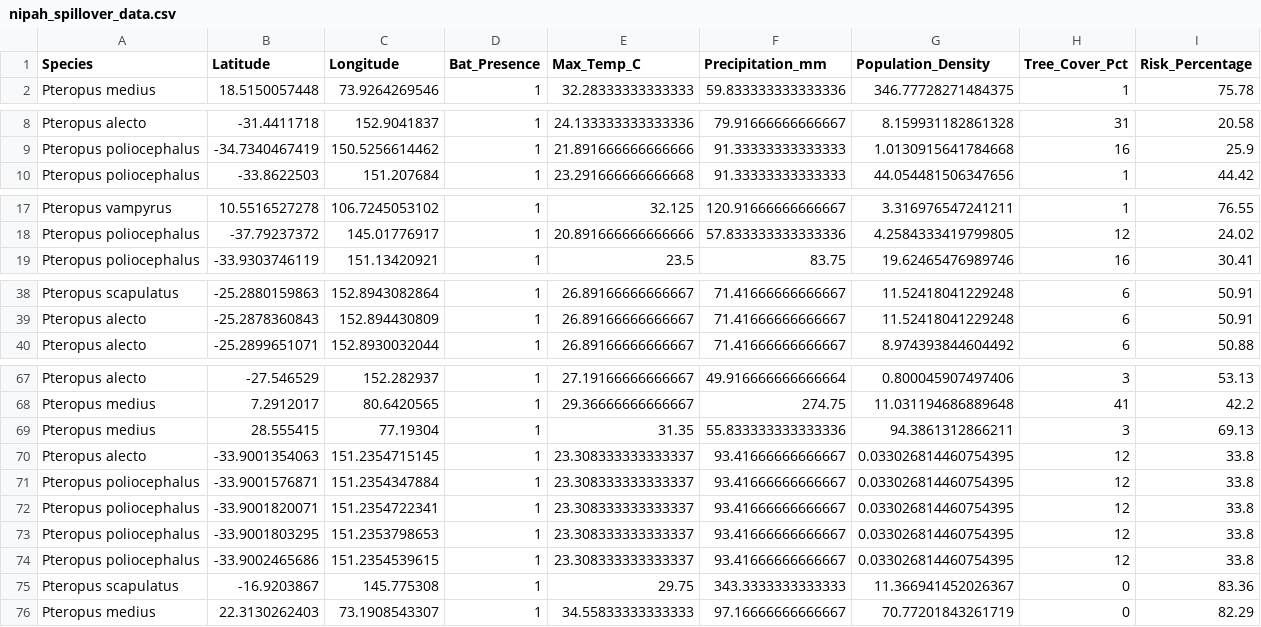
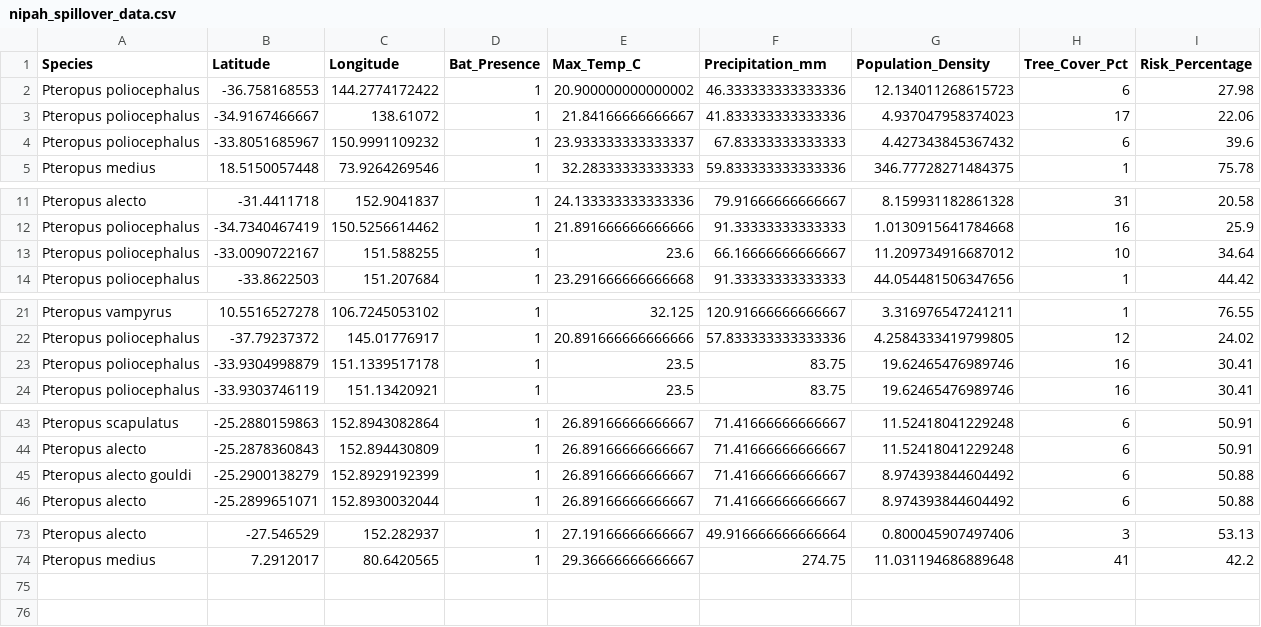
Before and after one commit to raghavvv1901/Nipah-Project, a CSV file: nipah_spillover_data.csv, drawn as a sheet; only a part is shown, gaps mark what is left out; removed rows and columns are numbered as before the commit, all else as after; the diff names each change by its address in the sheet, - before the commit and + after, or states it on an @@ line.

```diff
--- a/nipah_spillover_data.csv
+++ b/nipah_spillover_data.csv
+row 2: Pteropus poliocephalus | -36.758168553 | 144.2774172422 | 1 | 20.900000000000002 | 46.333333333333336 | 12.134011268615723 | 6 | 27.98
+row 3: Pteropus poliocephalus | -34.9167466667 | 138.61072 | 1 | 21.84166666666667 | 41.833333333333336 | 4.937047958374023 | 17 | 22.06
+row 4: Pteropus poliocephalus | -33.8051685967 | 150.9991109232 | 1 | 23.933333333333337 | 67.83333333333333 | 4.427343845367432 | 6 | 39.6
+row 13: Pteropus poliocephalus | -33.0090722167 | 151.588255 | 1 | 23.6 | 66.16666666666667 | 11.209734916687012 | 10 | 34.64
+row 23: Pteropus poliocephalus | -33.9304998879 | 151.1339517178 | 1 | 23.5 | 83.75 | 19.62465476989746 | 16 | 30.41
+row 45: Pteropus alecto gouldi | -25.2900138279 | 152.8929192399 | 1 | 26.89166666666667 | 71.41666666666667 | 8.974393844604492 | 6 | 50.88
-row 69: Pteropus medius | 28.555415 | 77.19304 | 1 | 31.35 | 55.833333333333336 | 94.3861312866211 | 3 | 69.13
-row 70: Pteropus alecto | -33.9001354063 | 151.2354715145 | 1 | 23.308333333333337 | 93.41666666666667 | 0.033026814460754395 | 12 | 33.8
-row 71: Pteropus poliocephalus | -33.9001576871 | 151.2354347884 | 1 | 23.308333333333337 | 93.41666666666667 | 0.033026814460754395 | 12 | 33.8
-row 72: Pteropus poliocephalus | -33.9001820071 | 151.2354722341 | 1 | 23.308333333333337 | 93.41666666666667 | 0.033026814460754395 | 12 | 33.8
-row 73: Pteropus poliocephalus | -33.9001803295 | 151.2353798653 | 1 | 23.308333333333337 | 93.41666666666667 | 0.033026814460754395 | 12 | 33.8
-row 74: Pteropus poliocephalus | -33.9002465686 | 151.2354539615 | 1 | 23.308333333333337 | 93.41666666666667 | 0.033026814460754395 | 12 | 33.8
-row 75: Pteropus scapulatus | -16.9203867 | 145.775308 | 1 | 29.75 | 343.3333333333333 | 11.366941452026367 | 0 | 83.36
-row 76: Pteropus medius | 22.3130262403 | 73.1908543307 | 1 | 34.55833333333333 | 97.16666666666667 | 70.77201843261719 | 0 | 82.29
```
